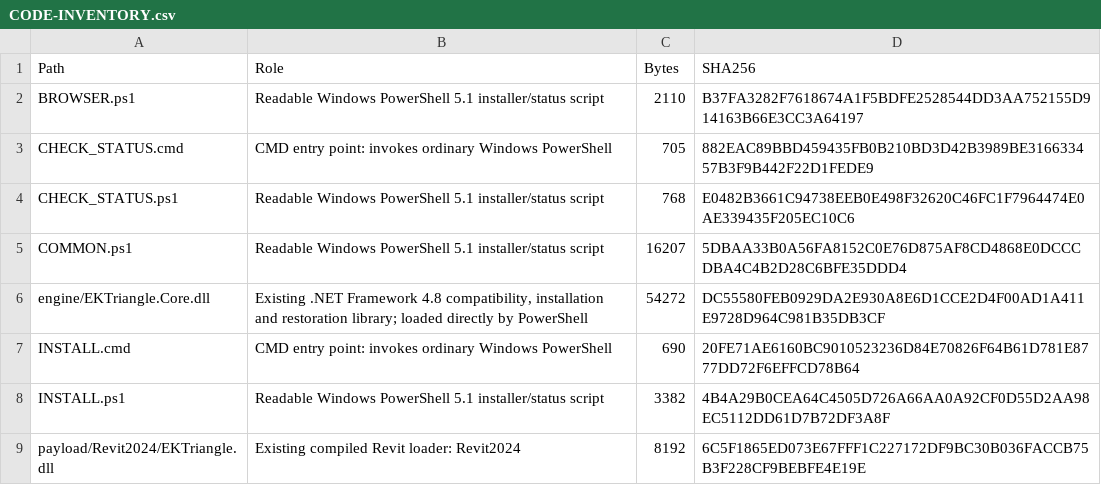
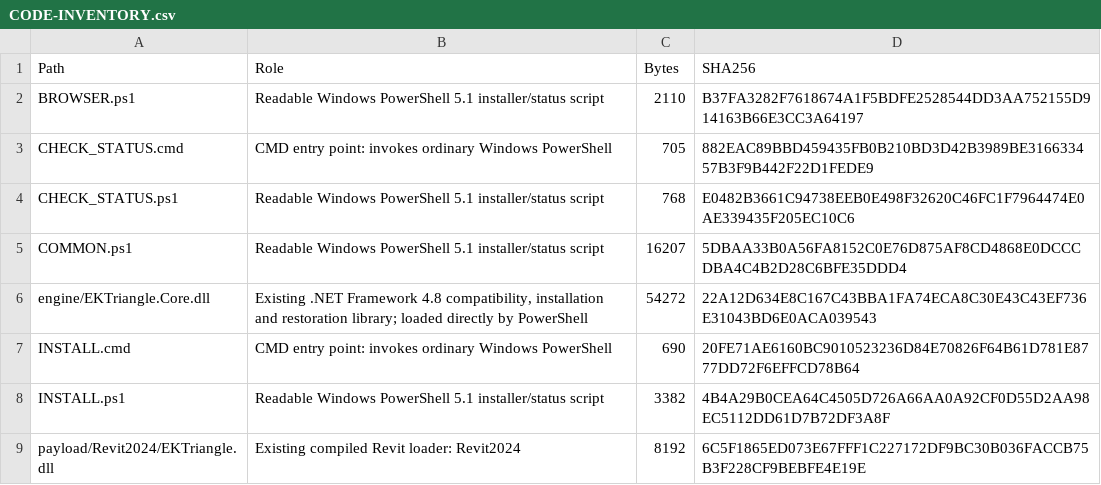
Before and after one commit to shiduchim/livesite, a CSV file: release/simple/1.0.1/CODE-INVENTORY.csv, drawn as a sheet; only a part is shown.

```diff
--- a/release/simple/1.0.1/CODE-INVENTORY.csv
+++ b/release/simple/1.0.1/CODE-INVENTORY.csv
@@ -5,3 +5,3 @@
 "COMMON.ps1","Readable Windows PowerShell 5.1 installer/status script","16207","5DBAA33B0A56FA8152C0E76D875AF8CD4868E0DCCCDBA4C4B2D28C6BFE35DDD4"
-"engine/EKTriangle.Core.dll","Existing .NET Framework 4.8 compatibility, installation and restoration library; loaded directly by PowerShell","54272","DC55580FEB0929DA2E930A8E6D1CCE2D4F00AD1A411E9728D964C981B35DB3CF"
+"engine/EKTriangle.Core.dll","Existing .NET Framework 4.8 compatibility, installation and restoration library; loaded directly by PowerShell","54272","22A12D634E8C167C43BBA1FA74ECA8C30E43C43EF736E31043BD6E0ACA039543"
 "INSTALL.cmd","CMD entry point: invokes ordinary Windows PowerShell","690","20FE71AE6160BC9010523236D84E70826F64B61D781E8777DD72F6EFFCD78B64"
```
Also changed, not shown: 3 other files.
